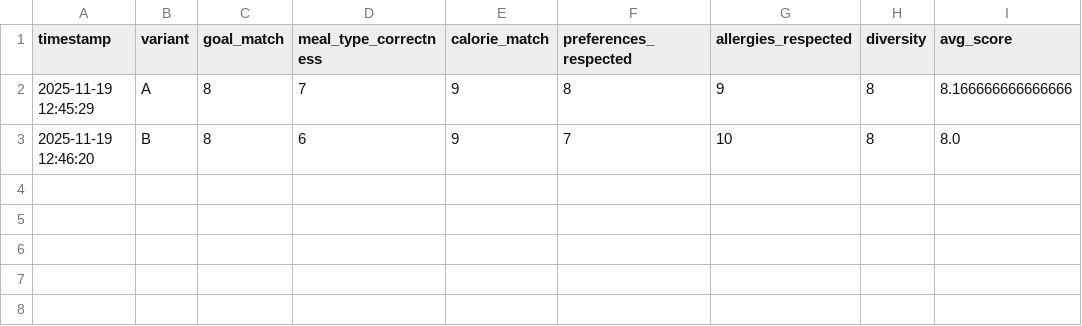
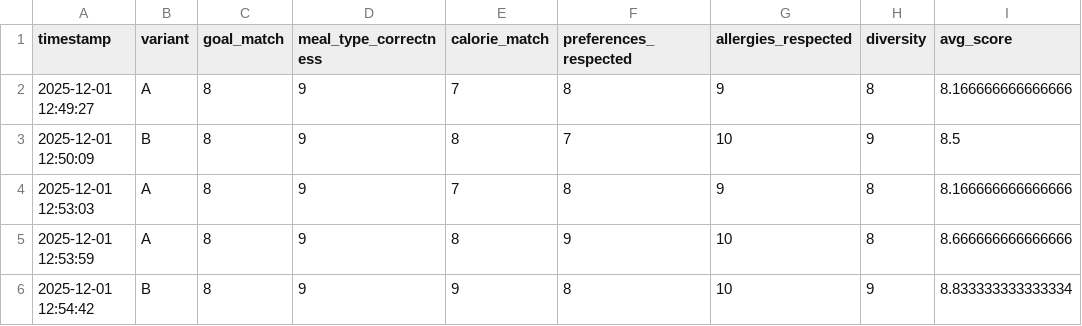
Before and after one commit to vstu-sii/master-2025-team-usb, a CSV file: ml/experiments/ab_test_week_v2.csv, drawn as a sheet.

Commit message:
Update ab_test_week_v2.csv

```diff
--- a/ml/experiments/ab_test_week_v2.csv
+++ b/ml/experiments/ab_test_week_v2.csv
@@ -1,3 +1,6 @@
 timestamp,variant,goal_match,meal_type_correctness,calorie_match,preferences_respected,allergies_respected,diversity,avg_score
-2025-11-19 12:45:29,A,8,7,9,8,9,8,8.166666666666666
-2025-11-19 12:46:20,B,8,6,9,7,10,8,8.0
+2025-12-01 12:49:27,A,8,9,7,8,9,8,8.166666666666666
+2025-12-01 12:50:09,B,8,9,8,7,10,9,8.5
+2025-12-01 12:53:03,A,8,9,7,8,9,8,8.166666666666666
+2025-12-01 12:53:59,A,8,9,8,9,10,8,8.666666666666666
+2025-12-01 12:54:42,B,8,9,9,8,10,9,8.833333333333334
```
